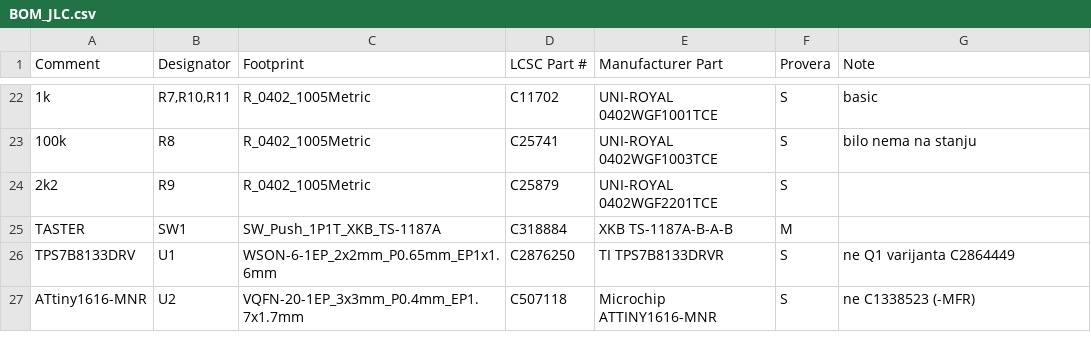
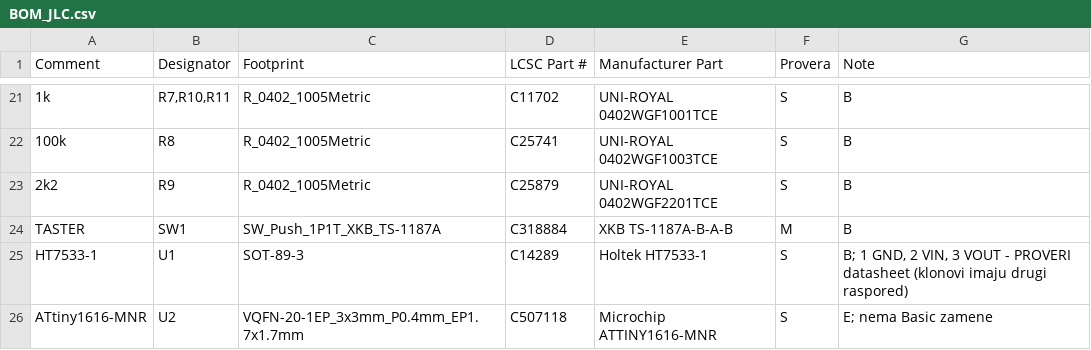
Before and after one commit to dakinet/dakinet, a CSV file: loopnet/child/hardware/pcb/BOM_JLC.csv, drawn as a sheet; only a part is shown, gaps mark what is left out; removed rows and columns are numbered as before the commit, all else as after; the diff covers the shown part only; the diff names each change by its address in the sheet, - before the commit and + after, or states it on an @@ line.

```diff
--- a/loopnet/child/hardware/pcb/BOM_JLC.csv
+++ b/loopnet/child/hardware/pcb/BOM_JLC.csv
-G21 (Note): basic
+G21 (Note): B
-G22 (Note): bilo nema na stanju
+G22 (Note): B
-G23:G24 (Note): (empty)
+G23:G24 (Note): B
-row 26: TPS7B8133DRV | U1 | WSON-6-1EP_2x2mm_P0.65mm_EP1x1.6mm | C2876250 | TI TPS7B8133DRVR | S | ne Q1 varijanta C2864449
+row 25: HT7533-1 | U1 | SOT-89-3 | C14289 | Holtek HT7533-1 | S | B; 1 GND, 2 VIN, 3 VOUT - PROVERI datasheet (klonovi imaju drugi raspored)
-G26 (Note): ne C1338523 (-MFR)
+G26 (Note): E; nema Basic zamene
```
Also changed, not shown: 2 added rows, 3 removed rows and 31 edited cells elsewhere in this file, loopnet/child/hardware/pcb/CPL_JLC.csv, loopnet/child/hardware/pcb/bom.csv, 32 other files.
